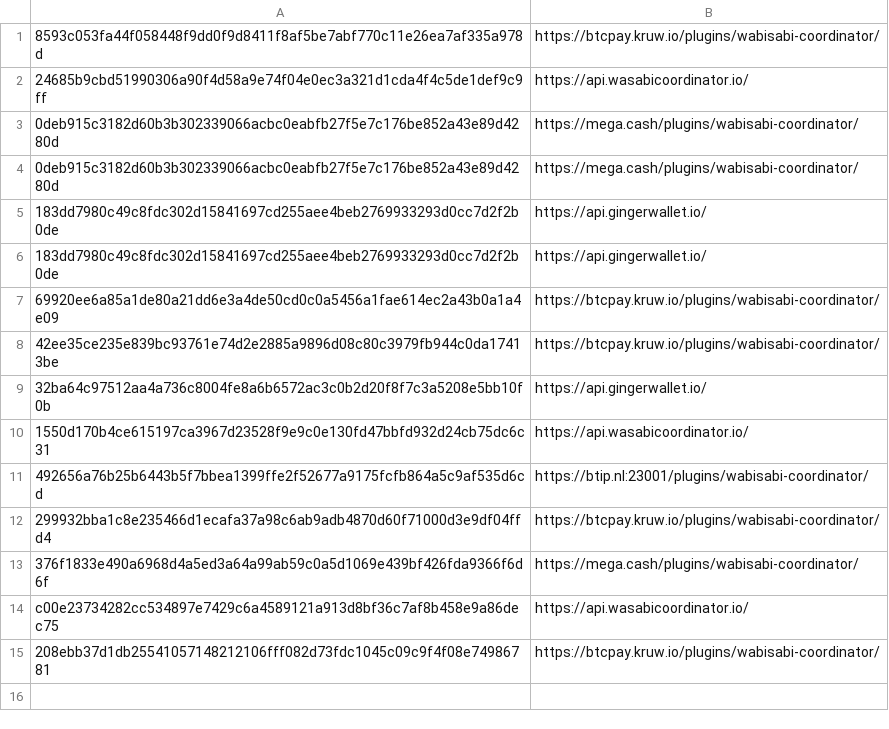
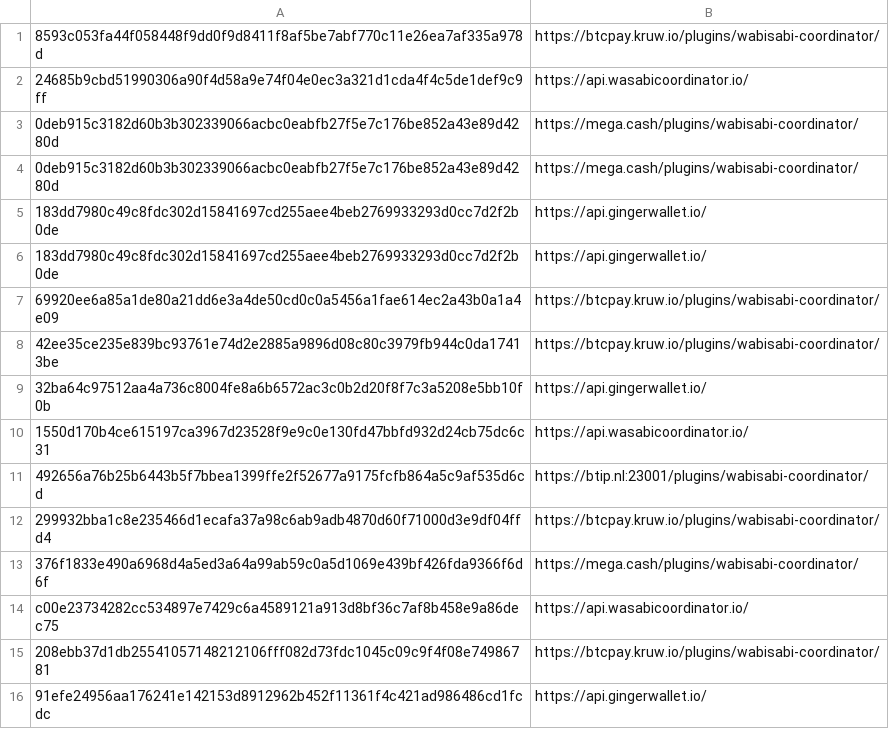
Before and after one commit to WabiSabiIdStore/WabiSabiIdStore, a CSV file: WabiSabiIdStore.csv, drawn as a sheet.

Commit message:
WabiSabiIdStore.csv

```diff
--- a/WabiSabiIdStore.csv
+++ b/WabiSabiIdStore.csv
@@ -15 +15,2 @@ c00e23734282cc534897e7429c6a4589121a913d8bf36c7af8b458e9a86dec75,https://api.was
 208ebb37d1db25541057148212106fff082d73fdc1045c09c9f4f08e74986781,https://btcpay.kruw.io/plugins/wabisabi-coordinator/
+91efe24956aa176241e142153d8912962b452f11361f4c421ad986486cd1fcdc,https://api.gingerwallet.io/
```
